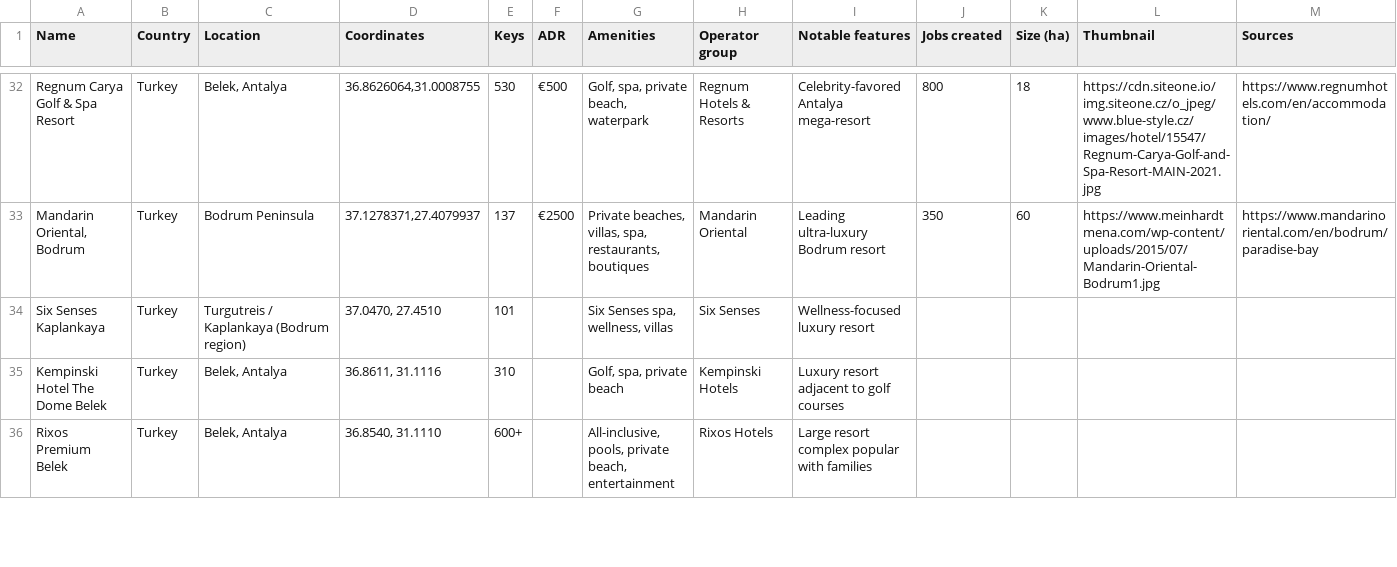
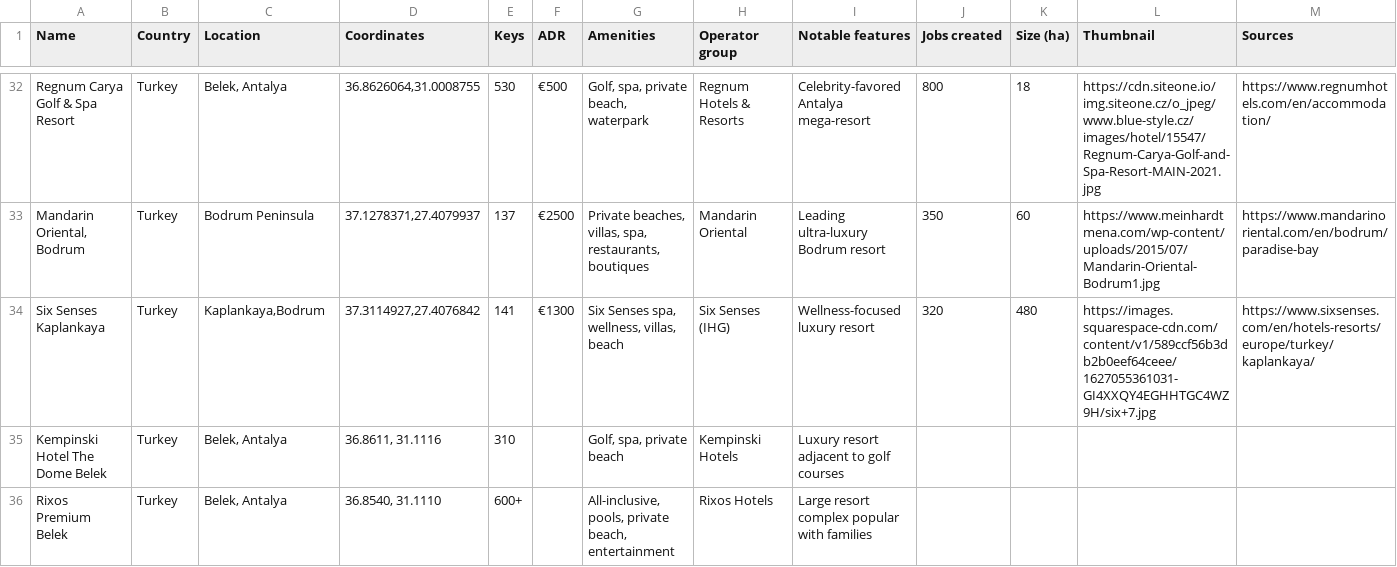
Before and after one commit to maxsykora/MedResortsMap, a CSV file: resorts.csv, drawn as a sheet; only a part is shown, gaps mark what is left out.

Commit message:
35

```diff
--- a/resorts.csv
+++ b/resorts.csv
@@ -33,3 +33,3 @@ Regnum Carya Golf & Spa Resort,Turkey,"Belek, Antalya","36.8626064,31.0008755",5
 "Mandarin Oriental, Bodrum",Turkey,Bodrum Peninsula,"37.1278371,27.4079937",137,€2500,"Private beaches, villas, spa, restaurants, boutiques",Mandarin Oriental,Leading ultra-luxury Bodrum resort,350,60,https://www.meinhardtmena.com/wp-content/uploads/2015/07/Mandarin-Oriental-Bodrum1.jpg,https://www.mandarinoriental.com/en/bodrum/paradise-bay
-Six Senses Kaplankaya,Turkey,Turgutreis / Kaplankaya (Bodrum region),"37.0470, 27.4510",101,,"Six Senses spa, wellness, villas",Six Senses,Wellness-focused luxury resort,,,,
+Six Senses Kaplankaya,Turkey,"Kaplankaya,Bodrum","37.3114927,27.4076842",141,€1300,"Six Senses spa, wellness, villas, beach",Six Senses (IHG),Wellness-focused luxury resort,320,480,"https://images.squarespace-cdn.com/content/v1/589ccf56b3db2b0eef64ceee/1627055361031-GI4XXQY4EGHHTGC4WZ9H/six+7.jpg",https://www.sixsenses.com/en/hotels-resorts/europe/turkey/kaplankaya/
 Kempinski Hotel The Dome Belek,Turkey,"Belek, Antalya","36.8611, 31.1116",310,,"Golf, spa, private beach",Kempinski Hotels,Luxury resort adjacent to golf courses,,,,
```
